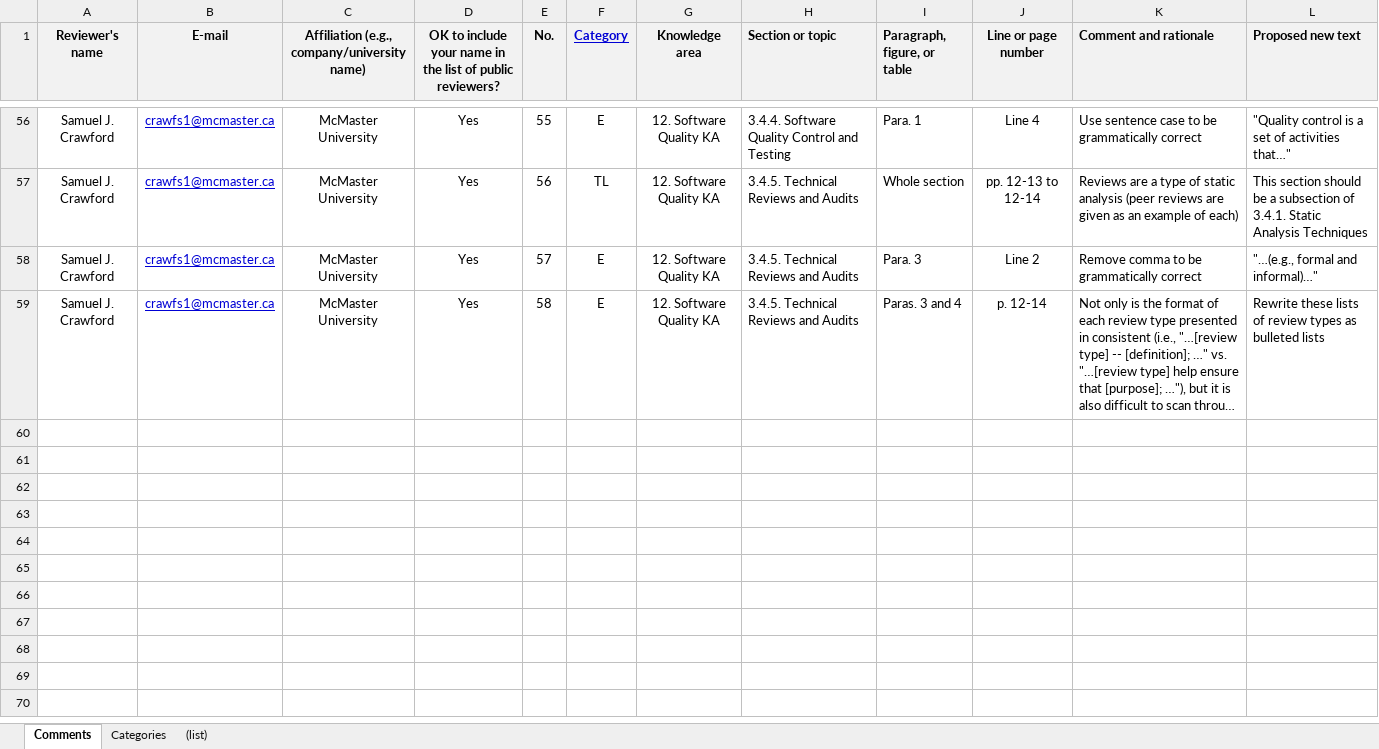
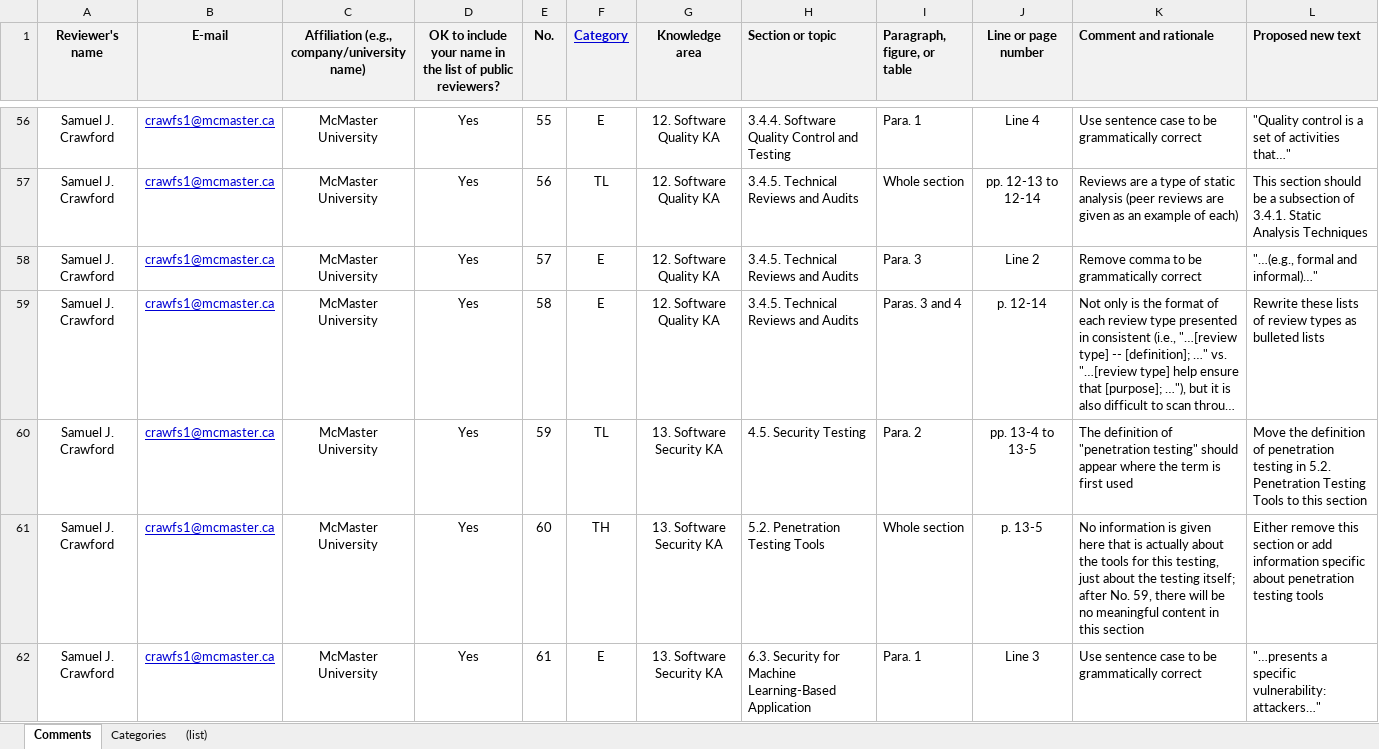
Before and after one commit to samm82/TestingTesting, an Excel workbook: SWEBOK4-SamuelCrawford.xlsx, sheet Comments, drawn as a sheet; only a part is shown, gaps mark what is left out; long unchanged cells end in …; values as stored, in another font and other column widths than the file's, no borders; the diff names each change by its address in the sheet, - before the commit and + after, or states it on an @@ line.

Commit message:
Add notes from SWEBOK's Software Security chapter

```diff
--- a/SWEBOK4-SamuelCrawford.xlsx (sheet Comments)
+++ b/SWEBOK4-SamuelCrawford.xlsx (sheet Comments)
+row 60: Samuel J. Crawford | crawfs1@mcmaster.ca | McMaster University | Yes | 59 | TL | 13. Software Security KA | 4.5. Security Testing | Para. 2 | pp. 13-4 to 13-5 | The definition of "penetration testing" should appear where the term is first used | Move the definition of penetration testing in 5.2. Penetration Testing Tools to this section
+row 61: Samuel J. Crawford | crawfs1@mcmaster.ca | McMaster University | Yes | 60 | TH | 13. Software Security KA | 5.2. Penetration Testing Tools | Whole section | p. 13-5 | No information is given here that is actually about the tools for this testing, just about the testing itself; after No. 59, there will be no meaningful content in this section | Either remove this section or add information specific about penetration testing tools
+row 62: Samuel J. Crawford | crawfs1@mcmaster.ca | McMaster University | Yes | 61 | E | 13. Software Security KA | 6.3. Security for Machine Learning-Based Application | Para. 1 | Line 3 | Use sentence case to be grammatically correct | "…presents a specific vulnerability: attackers…"
```
Also changed, not shown: 1 other file.
